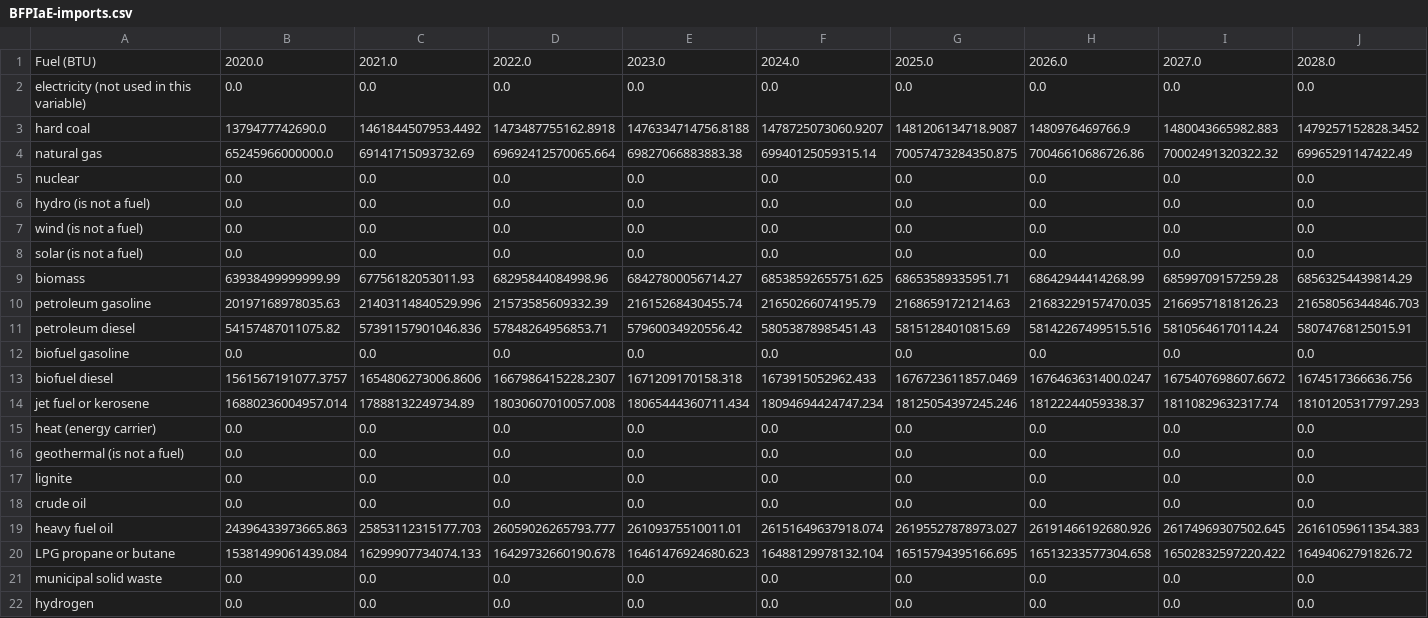
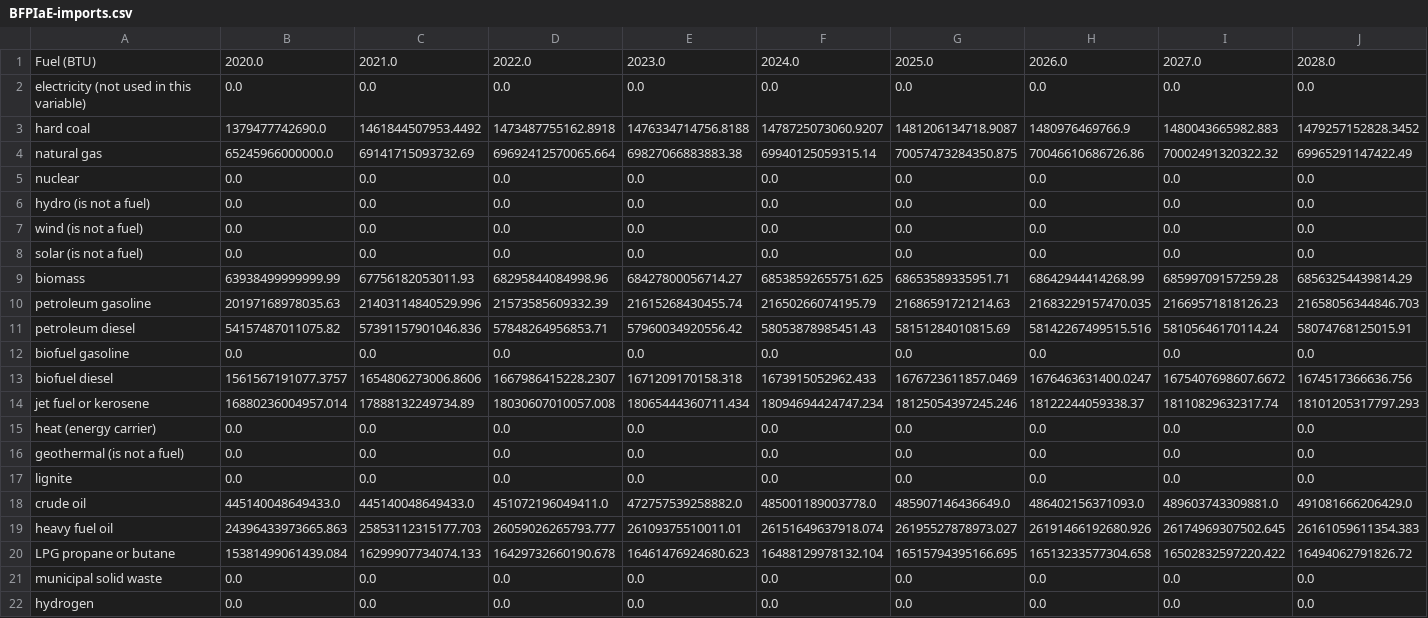
Before and after one commit to EnergyInnovation/eps-delaware, a CSV file: InputData/fuels/BFPIaE/BFPIaE-imports.csv, drawn as a sheet; only a part is shown; removed rows and columns are numbered as before the commit, all else as after; rows hold the shown columns only; the diff names each change by its address in the sheet, - before the commit and + after, or states it on an @@ line.

```diff
--- a/InputData/fuels/BFPIaE/BFPIaE-imports.csv
+++ b/InputData/fuels/BFPIaE/BFPIaE-imports.csv
-row 18: crude oil | 0.0 | 0.0 | 0.0 | 0.0 | 0.0 | 0.0 | 0.0 | 0.0 | 0.0
+row 18: crude oil | 445140048649433.0 | 445140048649433.0 | 451072196049411.0 | 472757539258882.0 | 485001189003778.0 | 485907146436649.0 | 486402156371093.0 | 489603743309881.0 | 491081666206429.0
```
Also changed, not shown: InputData/fuels/BFPaT/BFPaT-fueltax-natgas.csv, InputData/fuels/BFPaT/BFPaT-pretax-natgas.csv, 9 other files.
